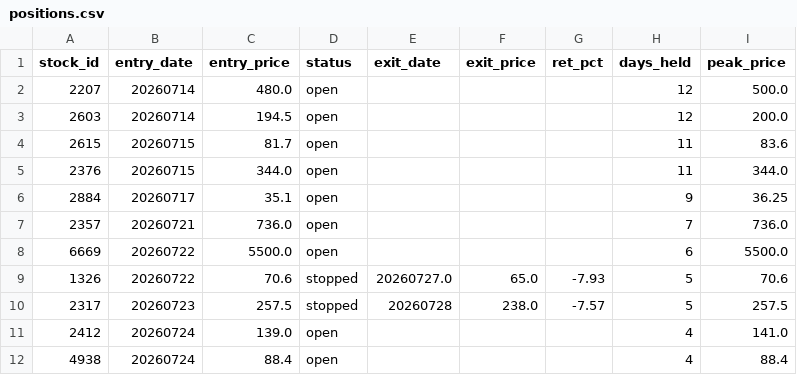
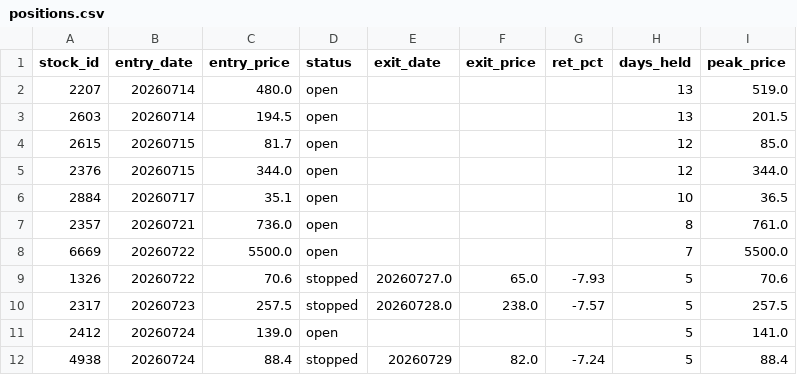
Before and after one commit to smile2201/quant_tw, a CSV file: results/positions.csv, drawn as a sheet.

```diff
--- a/results/positions.csv
+++ b/results/positions.csv
@@ -1,12 +1,12 @@
 stock_id,entry_date,entry_price,status,exit_date,exit_price,ret_pct,days_held,peak_price
-2207,20260714,480.0,open,,,,12,500.0
-2603,20260714,194.5,open,,,,12,200.0
-2615,20260715,81.7,open,,,,11,83.6
-2376,20260715,344.0,open,,,,11,344.0
-2884,20260717,35.1,open,,,,9,36.25
-2357,20260721,736.0,open,,,,7,736.0
-6669,20260722,5500.0,open,,,,6,5500.0
+2207,20260714,480.0,open,,,,13,519.0
+2603,20260714,194.5,open,,,,13,201.5
+2615,20260715,81.7,open,,,,12,85.0
+2376,20260715,344.0,open,,,,12,344.0
+2884,20260717,35.1,open,,,,10,36.5
+2357,20260721,736.0,open,,,,8,761.0
+6669,20260722,5500.0,open,,,,7,5500.0
 1326,20260722,70.6,stopped,20260727.0,65.0,-7.93,5,70.6
-2317,20260723,257.5,stopped,20260728,238.0,-7.57,5,257.5
-2412,20260724,139.0,open,,,,4,141.0
-4938,20260724,88.4,open,,,,4,88.4
+2317,20260723,257.5,stopped,20260728.0,238.0,-7.57,5,257.5
+2412,20260724,139.0,open,,,,5,141.0
+4938,20260724,88.4,stopped,20260729,82.0,-7.24,5,88.4
```
Also changed, not shown: 2 other files.
